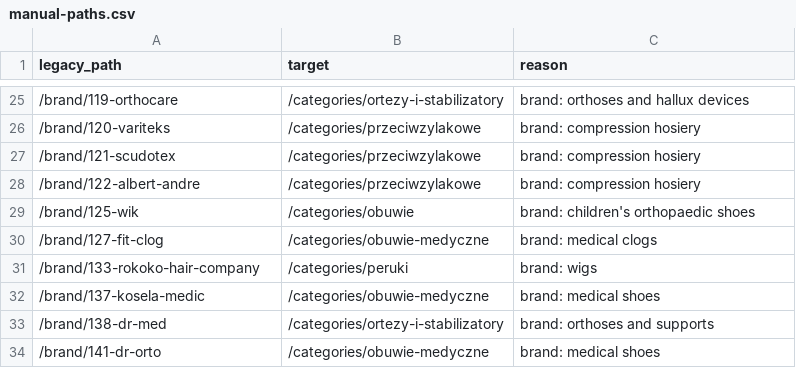
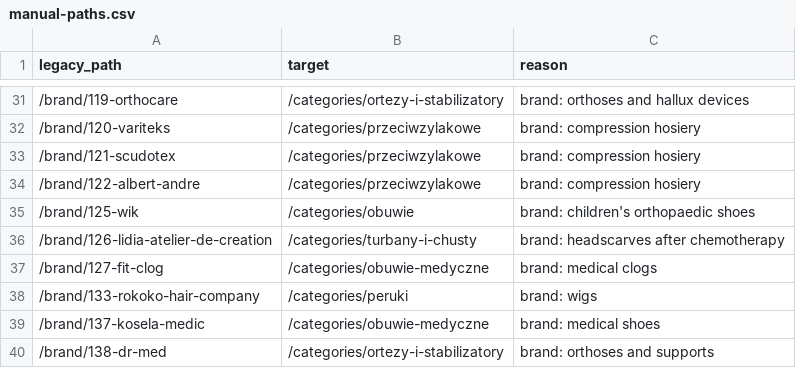
Before and after one commit to Thomas-Macheychuk-dev/konji-shop, a CSV file: scripts/seo/legacy-category-redirects-20261101/manual-paths.csv, drawn as a sheet; only a part is shown, gaps mark what is left out; the shorter side is filled out with more unchanged rows; the diff covers the shown part only.

```diff
--- a/scripts/seo/legacy-category-redirects-20261101/manual-paths.csv
+++ b/scripts/seo/legacy-category-redirects-20261101/manual-paths.csv
@@ -29,2 +35,3 @@ legacy_path,target,reason
 /brand/125-wik,/categories/obuwie,brand: children's orthopaedic shoes
+/brand/126-lidia-atelier-de-creation,/categories/turbany-i-chusty,brand: headscarves after chemotherapy
 /brand/127-fit-clog,/categories/obuwie-medyczne,brand: medical clogs
```
Also changed, not shown: 10 added rows elsewhere in this file, 4 other files.
